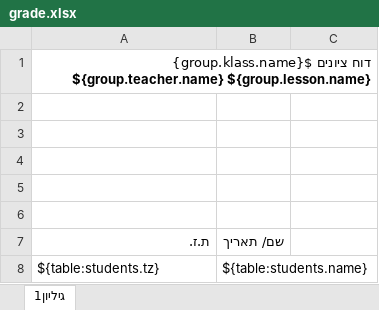
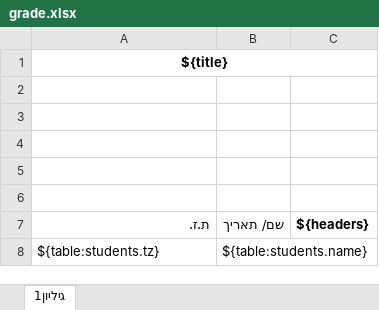
Before and after one commit to buzz-code/att-manager, an Excel workbook: public/templates/grade.xlsx, sheet גיליון1, drawn as a sheet; values as stored, in another font and other column widths than the file's, no borders; the diff names each change by its address in the sheet, - before the commit and + after, or states it on an @@ line.

Commit message:
make grade excel file look similar to grade pdf file

```diff
--- a/public/templates/grade.xlsx (sheet גיליון1)
+++ b/public/templates/grade.xlsx (sheet גיליון1)
-A1 (ת.ז.): דוח ציונים ${group.klass.name} ${group.teacher.name} ${group.lesson.name}
+A1 (ת.ז.): ${title}
-A1 alignment: right
+A1 alignment: center
+A1:C1 merged
-C7: (empty)
+C7: ${headers}
```
Also changed, not shown: 4 other files.
